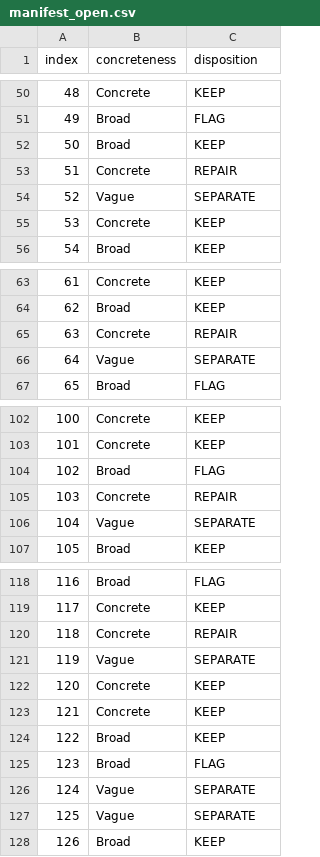
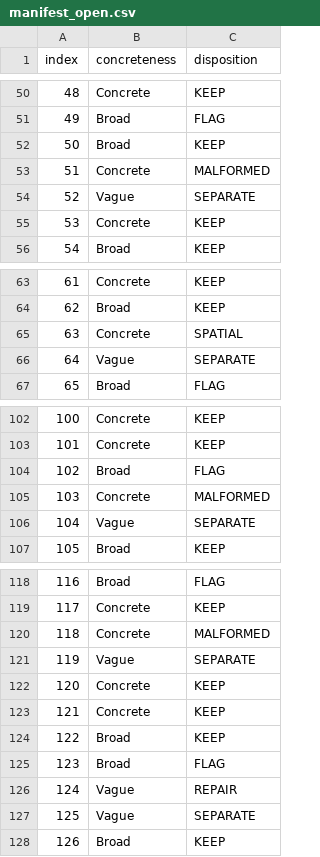
Before and after one commit to leostuy2028/dental, a CSV file: results/corrected_benchmark/manifest_open.csv, drawn as a sheet; only a part is shown, gaps mark what is left out; the diff covers the shown part only.

Commit message:
7.1: repair the coordinate-answer items instead of writing them off
Auditing the buckets item by item, rather than trusting the keyword classifier,
turned up two things.

The 82 items whose "correct answer" is a list of pixel boxes are not damaged goods.
The boxes carry clinical labels next to the coordinates, so dropping the coordinates
and keeping the labels reconstructs the sentence the item always meant:

  was: [{"box_2d": [...], "tooth_id": "36", "label": "Crown"}, ...]
  now: Tooth #36: crown, root canal treatment. Tooth #38: filling.

Nothing is invented; every word comes from the released data. dataio/repair_
coordinate_refs.py does all 82, including the ones carrying only a tooth number,
which still answers a "which tooth" question.

Four items were mis-sorted by the concreteness classifier. The worst is 444,
"describe the status of the wisdom teeth", whose reference names which teeth are
erupted and which impacted, and which is the benchmark paper's OWN worked example of
a free-text question. Corrections are an explicit OVERRIDES table with a reason per
item, so they are reviewable rather than silent.

Also splits the coordinate pile into three genuinely different problems: 82
repairable, 6 that legitimately ask for a location (reference correct, text judge
wrong for the job), 13 whose JSON is malformed by a stray U+201C curly quote in the
released file.

Net effect: the only questions discarded from the entire benchmark are the 7
multiple-choice items asking about a box at coordinates that are not on the image.

```diff
--- a/results/corrected_benchmark/manifest_open.csv
+++ b/results/corrected_benchmark/manifest_open.csv
@@ -52,3 +52,3 @@ index,concreteness,disposition
 50,Broad,KEEP
-51,Concrete,REPAIR
+51,Concrete,MALFORMED
 52,Vague,SEPARATE
@@ -64,3 +64,3 @@ index,concreteness,disposition
 62,Broad,KEEP
-63,Concrete,REPAIR
+63,Concrete,SPATIAL
 64,Vague,SEPARATE
@@ -104,3 +104,3 @@ index,concreteness,disposition
 102,Broad,FLAG
-103,Concrete,REPAIR
+103,Concrete,MALFORMED
 104,Vague,SEPARATE
@@ -119,3 +119,3 @@ index,concreteness,disposition
 117,Concrete,KEEP
-118,Concrete,REPAIR
+118,Concrete,MALFORMED
 119,Vague,SEPARATE
@@ -125,3 +125,3 @@ index,concreteness,disposition
 123,Broad,FLAG
-124,Vague,SEPARATE
+124,Vague,REPAIR
 125,Vague,SEPARATE
```
Also changed, not shown: 18 edited cells elsewhere in this file, 24 other files.
